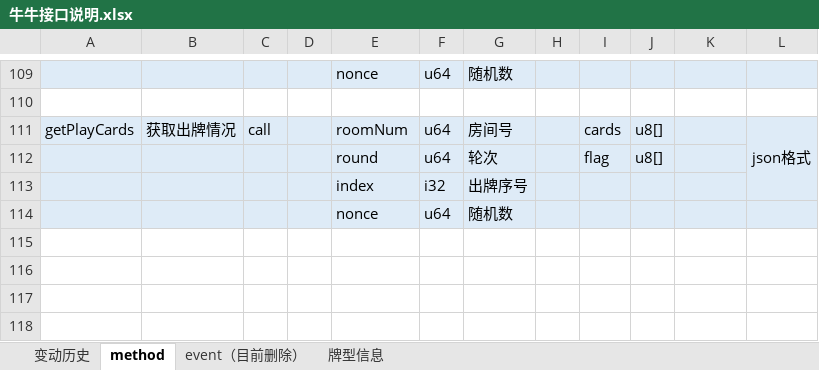
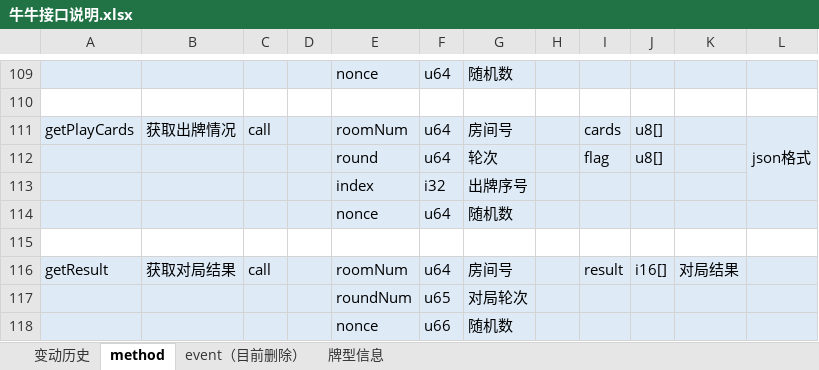
Before and after one commit to ultrain-os/ultrain-ts-lib, an Excel workbook: example/TSNN/牛牛接口说明.xlsx, sheet method, drawn as a sheet; only a part is shown, gaps mark what is left out; values as stored, in another font and other column widths than the file's, no borders; the diff names each change by its address in the sheet, - before the commit and + after, or states it on an @@ line.

```diff
--- a/example/TSNN/牛牛接口说明.xlsx (sheet method)
+++ b/example/TSNN/牛牛接口说明.xlsx (sheet method)
+row 115: (empty)
+row 116: getResult | 获取对局结果 | call |  | roomNum | u64 | 房间号 |  | result | i16[] | 对局结果
+row 117:  |  |  |  | roundNum | u65 | 对局轮次
+row 118:  |  |  |  | nonce | u66 | 随机数
```
Also changed, not shown: 10 other files.
